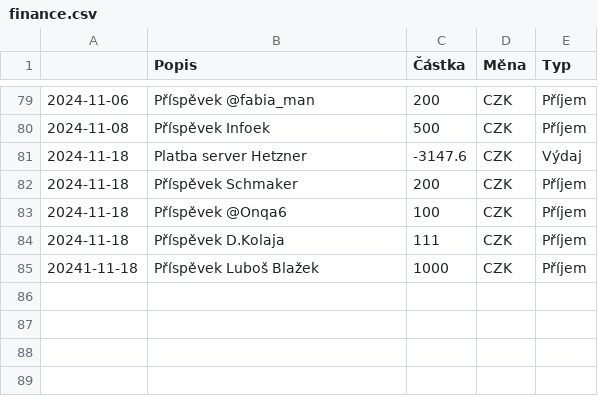
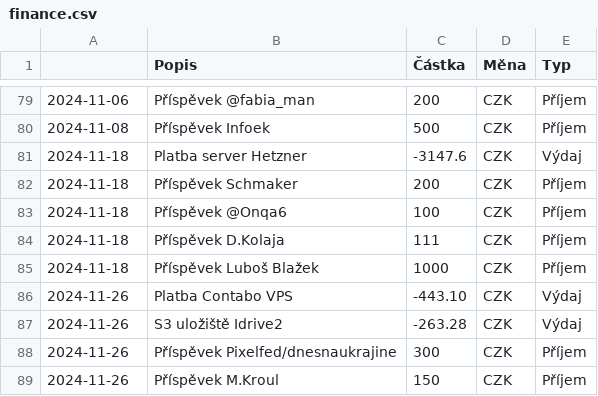
Before and after one commit to zkreml/prehlad-financi-komunity, a CSV file: finance.csv, drawn as a sheet; only a part is shown, gaps mark what is left out.

Commit message:
aktualizace csv souboru

```diff
--- a/finance.csv
+++ b/finance.csv
@@ -84,2 +84,6 @@
 2024-11-18,Příspěvek D.Kolaja,111,CZK,Příjem
-20241-11-18,Příspěvek Luboš Blažek,1000,CZK,Příjem
+2024-11-18,Příspěvek Luboš Blažek,1000,CZK,Příjem
+2024-11-26,Platba Contabo VPS,-443.10,CZK,Výdaj
+2024-11-26,S3 uložiště Idrive2,-263.28,CZK,Výdaj
+2024-11-26,Příspěvek Pixelfed/dnesnaukrajine,300,CZK,Příjem
+2024-11-26,Příspěvek M.Kroul,150,CZK,Příjem
```
